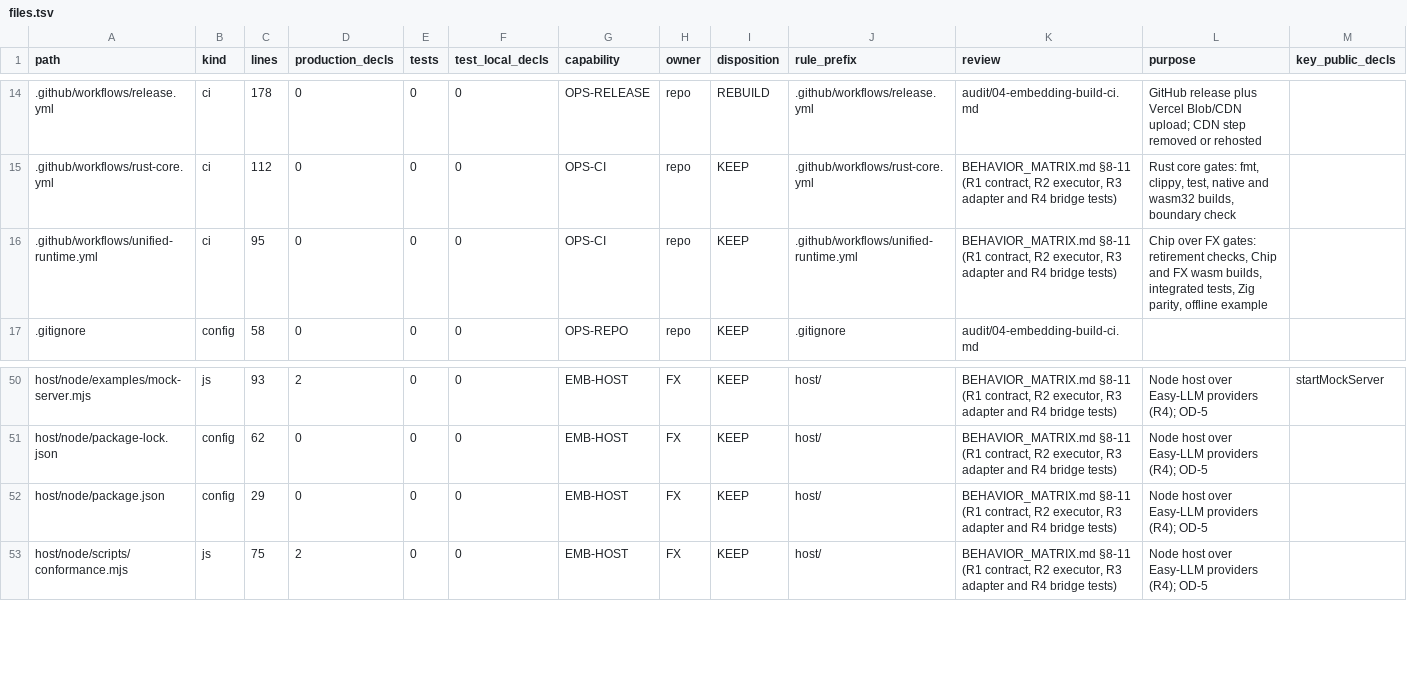
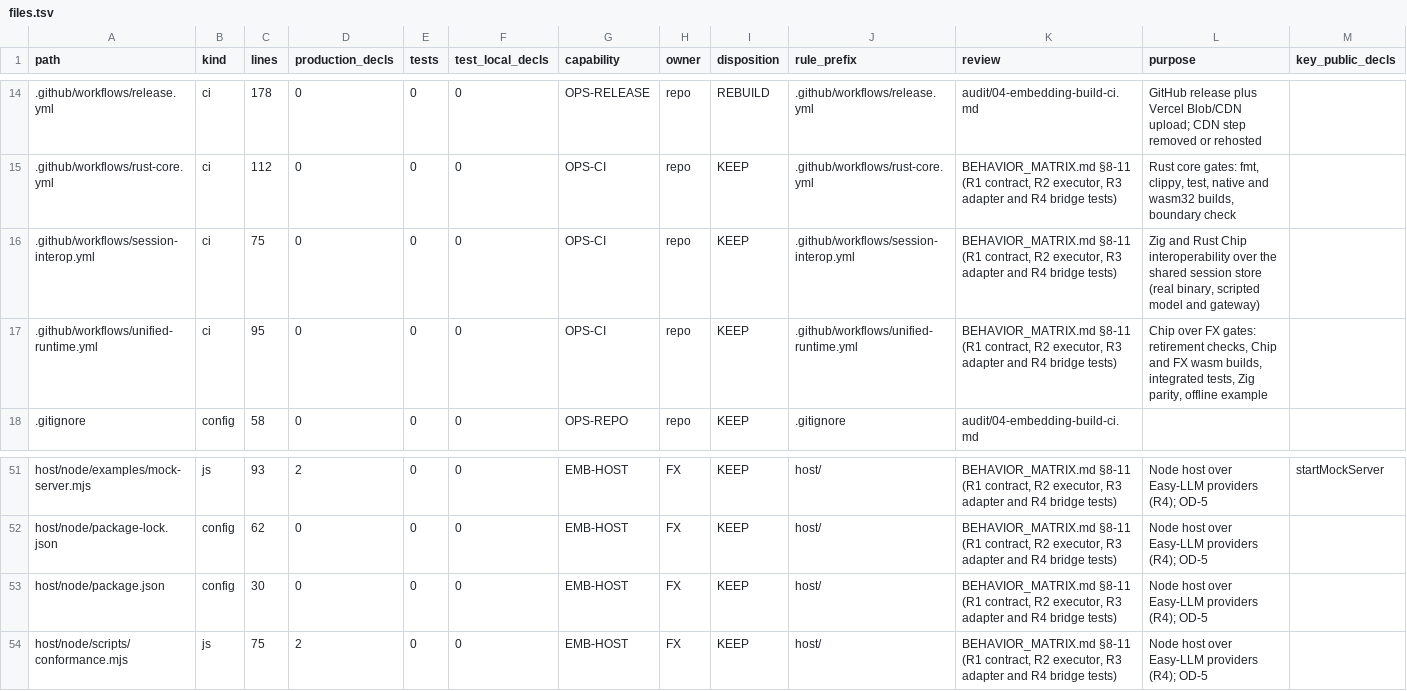
Before and after one commit to rkendel1/fx, a TSV file: docs/rebuild/inventory/files.tsv, drawn as a sheet; only a part is shown, gaps mark what is left out.

```diff
--- a/docs/rebuild/inventory/files.tsv
+++ b/docs/rebuild/inventory/files.tsv
@@ -15,2 +15,3 @@ path	kind	lines	production_decls	tests	test_local_decls	capability	owner	disposi
 .github/workflows/rust-core.yml	ci	112	0	0	0	OPS-CI	repo	KEEP	.github/workflows/rust-core.yml	BEHAVIOR_MATRIX.md §8-11 (R1 contract, R2 executor, R3 adapter and R4 bridge tests)	Rust core gates: fmt, clippy, test, native and wasm32 builds, boundary check	
+.github/workflows/session-interop.yml	ci	75	0	0	0	OPS-CI	repo	KEEP	.github/workflows/session-interop.yml	BEHAVIOR_MATRIX.md §8-11 (R1 contract, R2 executor, R3 adapter and R4 bridge tests)	Zig and Rust Chip interoperability over the shared session store (real binary, scripted model and gateway)	
 .github/workflows/unified-runtime.yml	ci	95	0	0	0	OPS-CI	repo	KEEP	.github/workflows/unified-runtime.yml	BEHAVIOR_MATRIX.md §8-11 (R1 contract, R2 executor, R3 adapter and R4 bridge tests)	Chip over FX gates: retirement checks, Chip and FX wasm builds, integrated tests, Zig parity, offline example	
@@ -51,3 +52,3 @@ host/node/examples/mock-server.mjs	js	93	2	0	0	EMB-HOST	FX	KEEP	host/	BEHAVIOR_M
 host/node/package-lock.json	config	62	0	0	0	EMB-HOST	FX	KEEP	host/	BEHAVIOR_MATRIX.md §8-11 (R1 contract, R2 executor, R3 adapter and R4 bridge tests)	Node host over Easy-LLM providers (R4); OD-5	
-host/node/package.json	config	29	0	0	0	EMB-HOST	FX	KEEP	host/	BEHAVIOR_MATRIX.md §8-11 (R1 contract, R2 executor, R3 adapter and R4 bridge tests)	Node host over Easy-LLM providers (R4); OD-5	
+host/node/package.json	config	30	0	0	0	EMB-HOST	FX	KEEP	host/	BEHAVIOR_MATRIX.md §8-11 (R1 contract, R2 executor, R3 adapter and R4 bridge tests)	Node host over Easy-LLM providers (R4); OD-5	
 host/node/scripts/conformance.mjs	js	75	2	0	0	EMB-HOST	FX	KEEP	host/	BEHAVIOR_MATRIX.md §8-11 (R1 contract, R2 executor, R3 adapter and R4 bridge tests)	Node host over Easy-LLM providers (R4); OD-5	
```
Also changed, not shown: docs/rebuild/inventory/ownership_rules.tsv, 22 other files.
